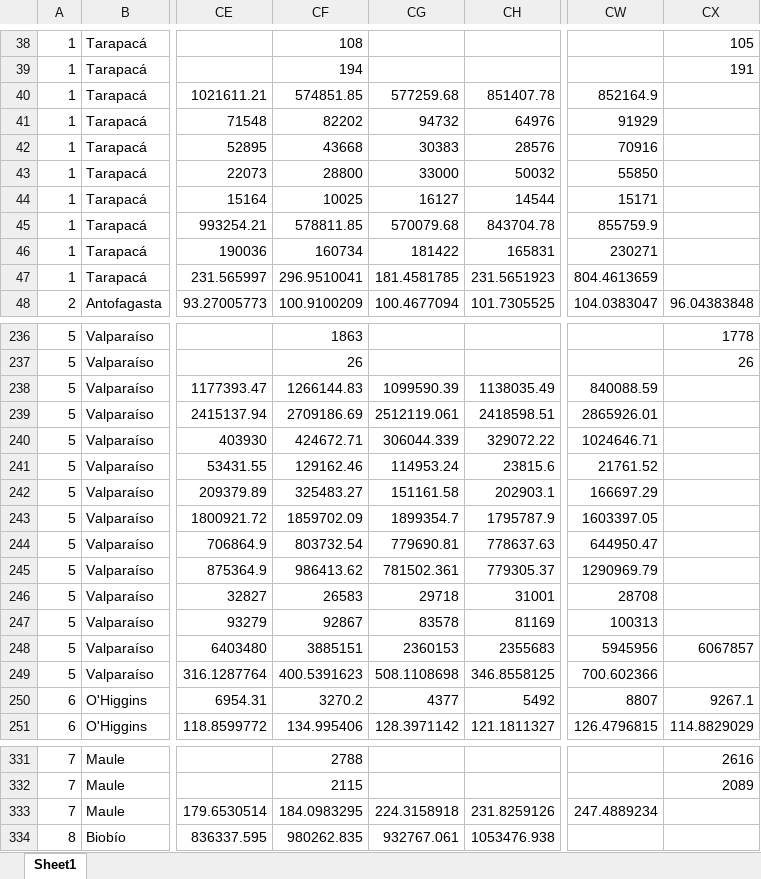
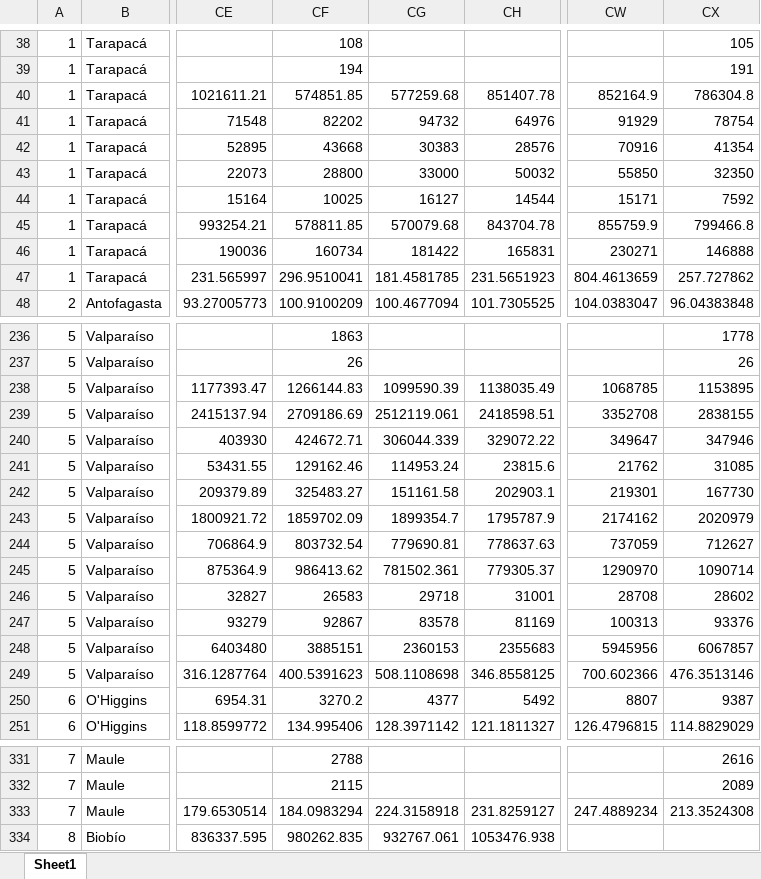
Before and after one commit to Sud-Austral/EstadisticasRegionales, an Excel workbook: Estadísticas Regionales/estadísticas-regionales.xlsx, sheet Sheet1, drawn as a sheet; only a part is shown, gaps mark what is left out; values as stored, in another font and other column widths than the file's, no borders; the diff covers the shown part only; the diff names each change by its address in the sheet, - before the commit and + after, or states it on an @@ line.

```diff
--- a/Estadísticas Regionales/estadísticas-regionales.xlsx (sheet Sheet1)
+++ b/Estadísticas Regionales/estadísticas-regionales.xlsx (sheet Sheet1)
-CX40: (empty)
+CX40: 786304.8
-CX41: (empty)
+CX41: 78754
-CX42: (empty)
+CX42: 41354
-CX43: (empty)
+CX43: 32350
-CX44: (empty)
+CX44: 7592
-CX45: (empty)
+CX45: 799466.8
-CX46: (empty)
+CX46: 146888
-CX47: (empty)
+CX47: 257.727862
-CW238: 840088.59
+CW238: 1068785
-CX238: (empty)
+CX238: 1153895
-CW239: 2865926.01
+CW239: 3352708
-CX239: (empty)
+CX239: 2838155
-CW240: 1024646.71
+CW240: 349647
-CX240: (empty)
+CX240: 347946
-CW241: 21761.52
+CW241: 21762
-CX241: (empty)
+CX241: 31085
-CW242: 166697.29
+CW242: 219301
-CX242: (empty)
+CX242: 167730
-CW243: 1603397.05
+CW243: 2174162
-CX243: (empty)
+CX243: 2020979
-CW244: 644950.47
+CW244: 737059
-CX244: (empty)
+CX244: 712627
-CW245: 1290969.79
+CW245: 1290970
-CX245: (empty)
+CX245: 1090714
-CX246: (empty)
+CX246: 28602
-CX247: (empty)
+CX247: 93376
-CX249: (empty)
+CX249: 476.3513146
-CX250: 9267.1
+CX250: 9387
-CF333: 184.0983295
+CF333: 184.0983294
-CH333: 231.8259126
+CH333: 231.8259127
-CX333: (empty)
+CX333: 213.3524308
```
Also changed, not shown: 30 edited cells elsewhere in this sheet.
